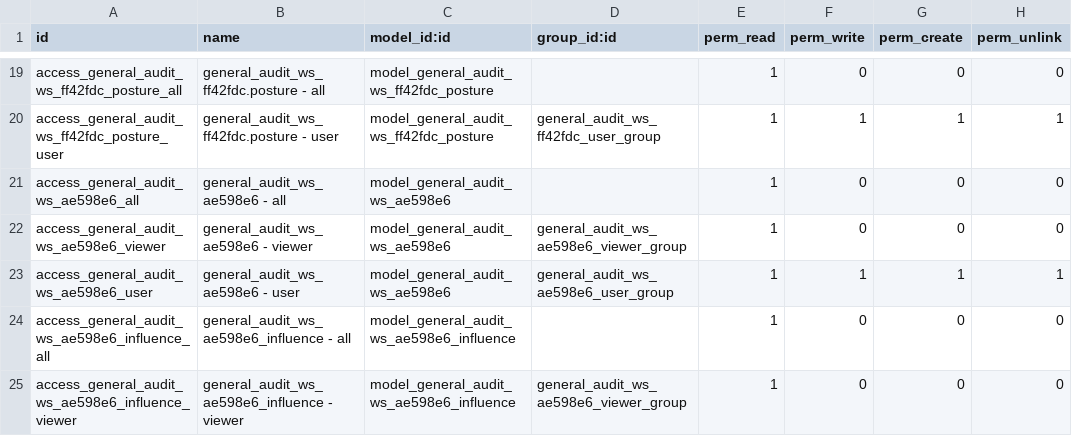
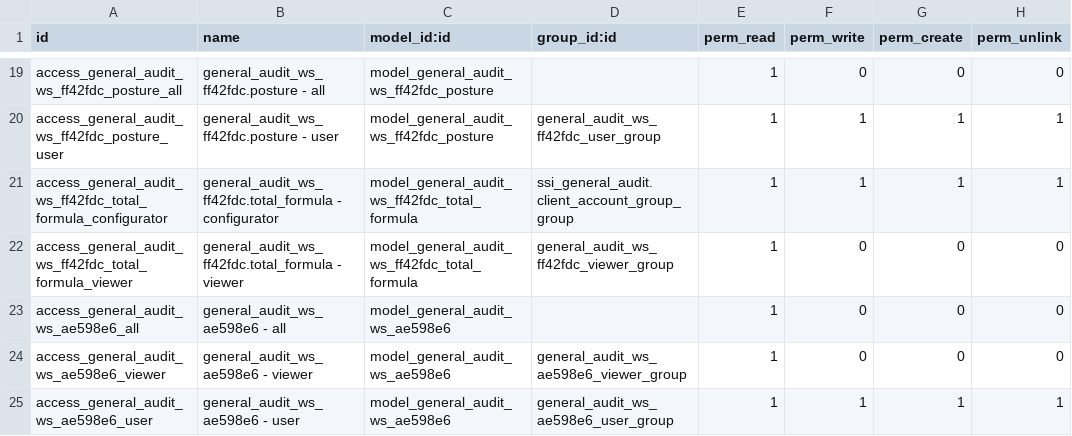
Before and after one commit to open-synergy/ssi-general-audit, a CSV file: ssi_general_audit_worksheet_draft_reporting/security/ir.model.access.csv, drawn as a sheet; only a part is shown, gaps mark what is left out; the shorter side is filled out with more unchanged rows.

Commit message:
[UPD] ff42fdc: formula Total jadi master data configurable (Revisi 4)
Pindahkan _TOTAL_TYPE_FORMULA dari dictionary Python hardcode menjadi
model general_audit_ws_ff42fdc.total_formula (Many2one ke
client_account_group + sign + sequence), lengkap security, seed data
33 baris, view list/form + menu Configuration. _compute_amounts dan
_load_posture pada posture line kini membaca formula dari model baru
ini; hasil angka tidak berubah (diverifikasi identik untuk worksheet
id=64 sebelum/sesudah migrasi).

```diff
--- a/ssi_general_audit_worksheet_draft_reporting/security/ir.model.access.csv
+++ b/ssi_general_audit_worksheet_draft_reporting/security/ir.model.access.csv
@@ -20,2 +20,4 @@ access_general_audit_ws_ff42fdc_posture_all,general_audit_ws_ff42fdc.posture - a
 access_general_audit_ws_ff42fdc_posture_user,general_audit_ws_ff42fdc.posture - user,model_general_audit_ws_ff42fdc_posture,general_audit_ws_ff42fdc_user_group,1,1,1,1
+access_general_audit_ws_ff42fdc_total_formula_configurator,general_audit_ws_ff42fdc.total_formula - configurator,model_general_audit_ws_ff42fdc_total_formula,ssi_general_audit.client_account_group_group,1,1,1,1
+access_general_audit_ws_ff42fdc_total_formula_viewer,general_audit_ws_ff42fdc.total_formula - viewer,model_general_audit_ws_ff42fdc_total_formula,general_audit_ws_ff42fdc_viewer_group,1,0,0,0
 access_general_audit_ws_ae598e6_all,general_audit_ws_ae598e6 - all,model_general_audit_ws_ae598e6,,1,0,0,0
```
Also changed, not shown: 8 other files.
